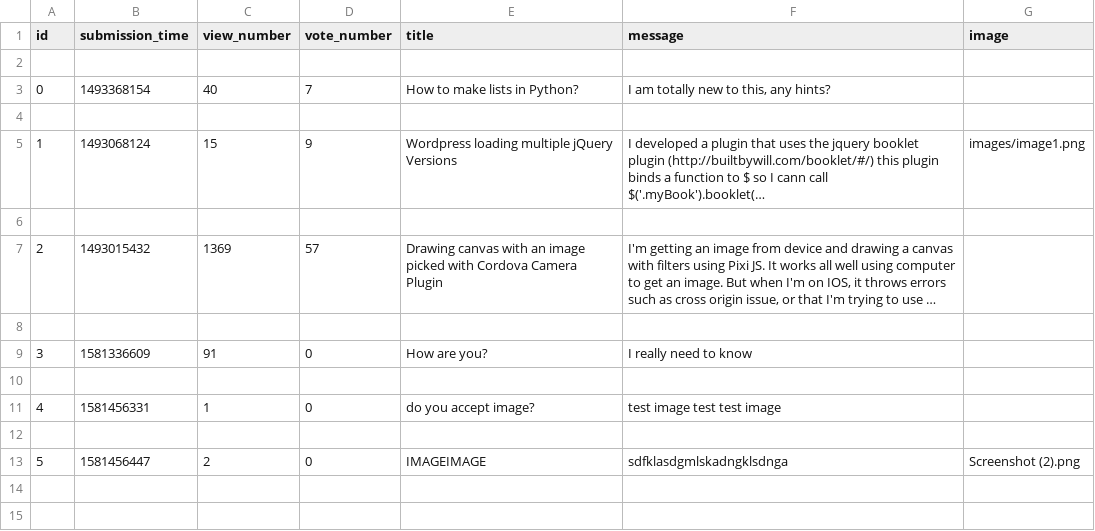
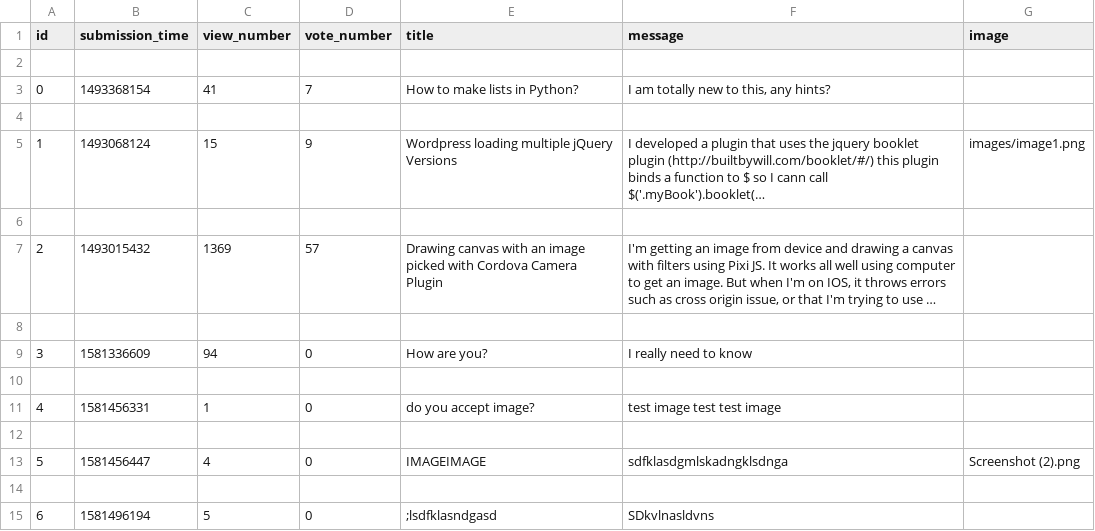
Before and after one commit to BogdanGheboianu/ask-mate-python, a CSV file: sample_data/question.csv, drawn as a sheet; long unchanged cells end in …; the diff names each change by its address in the sheet, - before the commit and + after, or states it on an @@ line.

```diff
--- a/sample_data/question.csv
+++ b/sample_data/question.csv
-C3 (view_number): 40
+C3 (view_number): 41
-C9 (view_number): 91
+C9 (view_number): 94
-C13 (view_number): 2
+C13 (view_number): 4
+row 14: (empty)
+row 15: 6 | 1581496194 | 5 | 0 | ;lsdfklasndgasd | SDkvlnasldvns
```
Also changed, not shown: sample_data/answer.csv, 1 other file.
